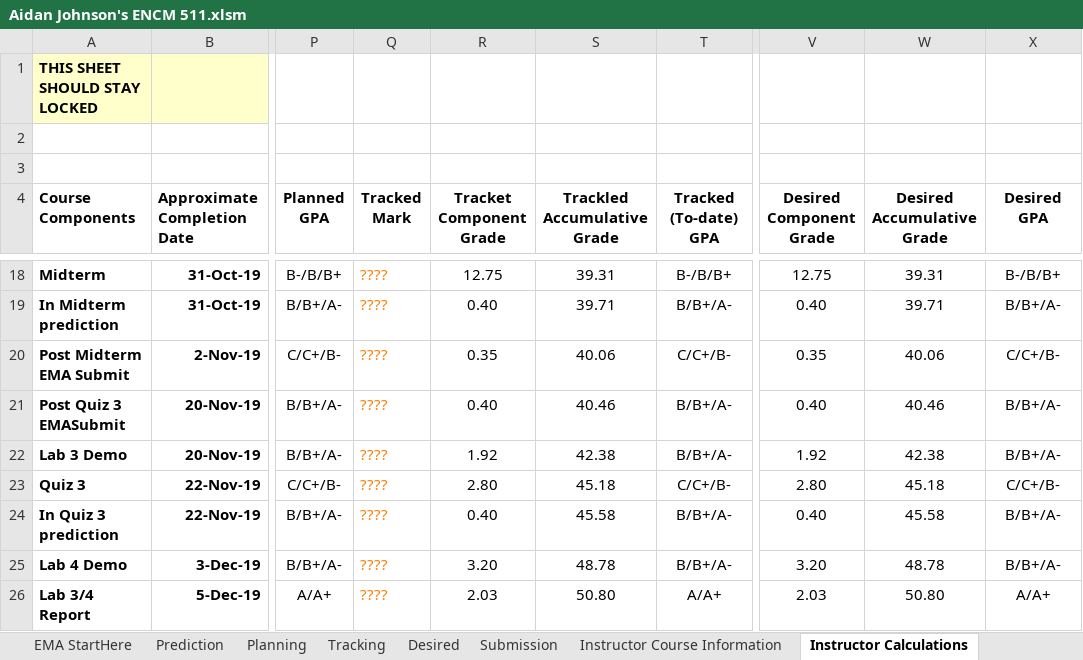
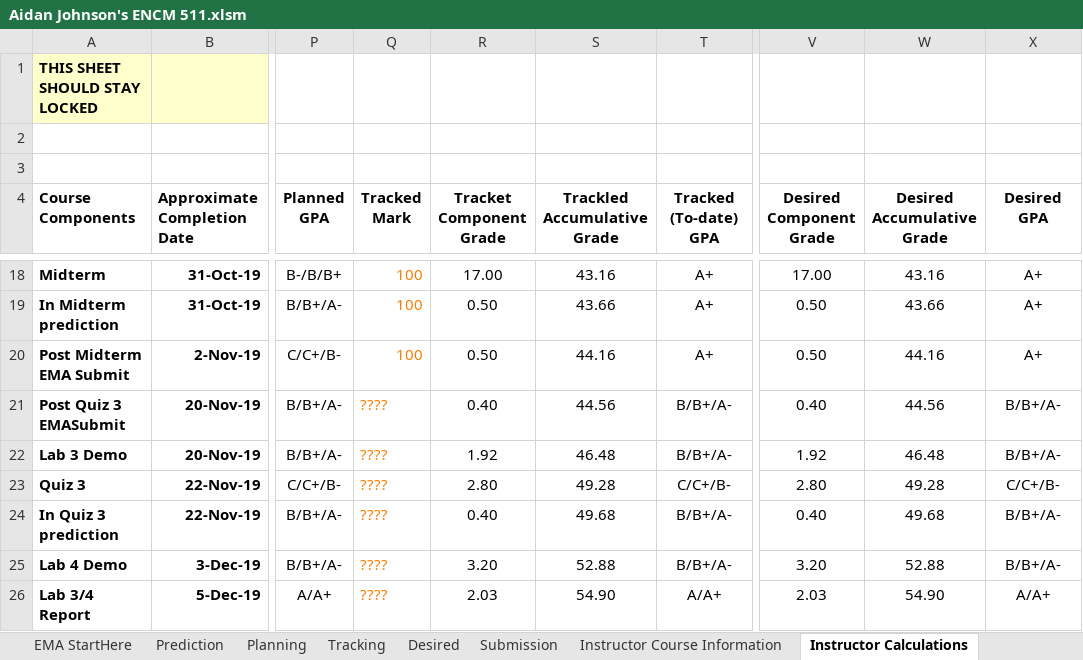
Before and after one commit to aidanjoh/ENCM511_Fall2019, an Excel workbook: Aidan Johnson's ENCM 511.xlsm, sheet Instructor Calculations, drawn as a sheet; only a part is shown, gaps mark what is left out; values as stored, in another font and other column widths than the file's, no borders; the diff covers the shown part only; the diff names each change by its address in the sheet, - before the commit and + after, or states it on an @@ line.

```diff
--- a/Aidan Johnson's ENCM 511.xlsm (sheet Instructor Calculations)
+++ b/Aidan Johnson's ENCM 511.xlsm (sheet Instructor Calculations)
-Q18:Q20 (Tracked Mark): ????
+Q18:Q20 (Tracked Mark): 100
-R18 (Tracket Component Grade): 12.75
+R18 (Tracket Component Grade): 17.00
-S18 (Trackled Accumulative Grade): 39.31
+S18 (Trackled Accumulative Grade): 43.16
-T18 (Tracked (To-date) GPA): B-/B/B+
+T18 (Tracked (To-date) GPA): A+
-V18 (Desired Component Grade): 12.75
+V18 (Desired Component Grade): 17.00
-W18 (Desired Accumulative Grade): 39.31
+W18 (Desired Accumulative Grade): 43.16
-X18 (Desired GPA): B-/B/B+
+X18 (Desired GPA): A+
-R19 (Tracket Component Grade): 0.40
+R19 (Tracket Component Grade): 0.50
-S19 (Trackled Accumulative Grade): 39.71
+S19 (Trackled Accumulative Grade): 43.66
-T19 (Tracked (To-date) GPA): B/B+/A-
+T19 (Tracked (To-date) GPA): A+
-V19 (Desired Component Grade): 0.40
+V19 (Desired Component Grade): 0.50
-W19 (Desired Accumulative Grade): 39.71
+W19 (Desired Accumulative Grade): 43.66
-X19 (Desired GPA): B/B+/A-
+X19 (Desired GPA): A+
-R20 (Tracket Component Grade): 0.35
+R20 (Tracket Component Grade): 0.50
-S20 (Trackled Accumulative Grade): 40.06
+S20 (Trackled Accumulative Grade): 44.16
-T20 (Tracked (To-date) GPA): C/C+/B-
+T20 (Tracked (To-date) GPA): A+
-V20 (Desired Component Grade): 0.35
+V20 (Desired Component Grade): 0.50
-W20 (Desired Accumulative Grade): 40.06
+W20 (Desired Accumulative Grade): 44.16
-X20 (Desired GPA): C/C+/B-
+X20 (Desired GPA): A+
-S21 (Trackled Accumulative Grade): 40.46
+S21 (Trackled Accumulative Grade): 44.56
-W21 (Desired Accumulative Grade): 40.46
+W21 (Desired Accumulative Grade): 44.56
-S22 (Trackled Accumulative Grade): 42.38
+S22 (Trackled Accumulative Grade): 46.48
-W22 (Desired Accumulative Grade): 42.38
+W22 (Desired Accumulative Grade): 46.48
-S23 (Trackled Accumulative Grade): 45.18
+S23 (Trackled Accumulative Grade): 49.28
-W23 (Desired Accumulative Grade): 45.18
+W23 (Desired Accumulative Grade): 49.28
-S24 (Trackled Accumulative Grade): 45.58
+S24 (Trackled Accumulative Grade): 49.68
-W24 (Desired Accumulative Grade): 45.58
+W24 (Desired Accumulative Grade): 49.68
-S25 (Trackled Accumulative Grade): 48.78
+S25 (Trackled Accumulative Grade): 52.88
-W25 (Desired Accumulative Grade): 48.78
+W25 (Desired Accumulative Grade): 52.88
-S26 (Trackled Accumulative Grade): 50.80
+S26 (Trackled Accumulative Grade): 54.90
-W26 (Desired Accumulative Grade): 50.80
+W26 (Desired Accumulative Grade): 54.90
```
Also changed, not shown: 88 edited cells elsewhere in this sheet, sheet Tracking, sheet Desired, sheet Submission, charts or pictures, 44 other files.
